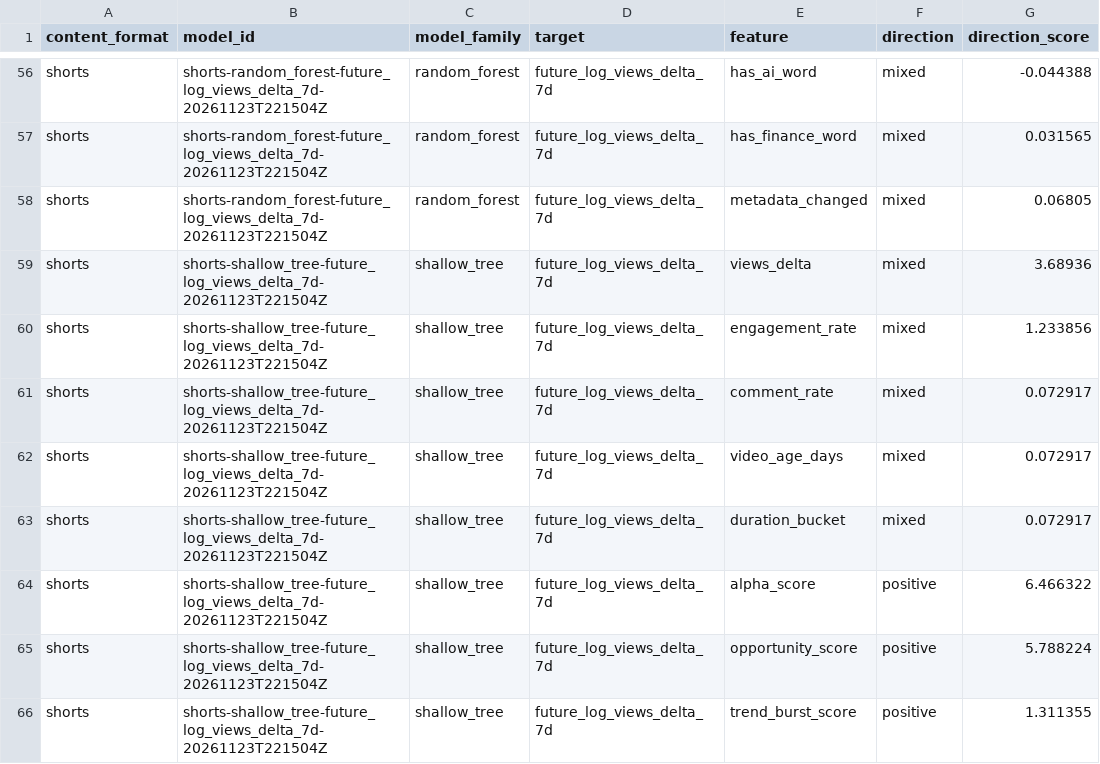
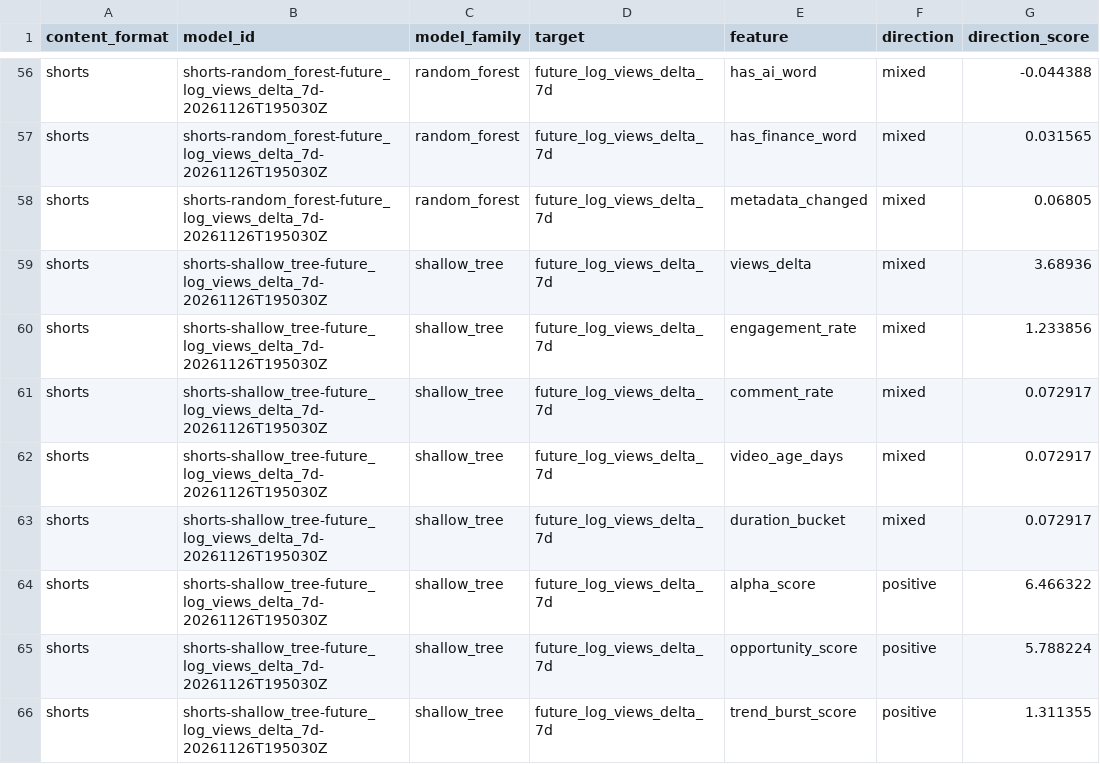
Before and after one commit to jcval94/ytb_history, a CSV file: data/model_reports/formats/shorts/latest_feature_direction.csv, drawn as a sheet; only a part is shown, gaps mark what is left out; the diff covers the shown part only; the diff names each change by its address in the sheet, - before the commit and + after, or states it on an @@ line.

```diff
--- a/data/model_reports/formats/shorts/latest_feature_direction.csv
+++ b/data/model_reports/formats/shorts/latest_feature_direction.csv
-B56:B58 (model_id): shorts-random_forest-future_log_views_delta_7d-20261123T221504Z
+B56:B58 (model_id): shorts-random_forest-future_log_views_delta_7d-20261126T195030Z
-B59:B66 (model_id): shorts-shallow_tree-future_log_views_delta_7d-20261123T221504Z
+B59:B66 (model_id): shorts-shallow_tree-future_log_views_delta_7d-20261126T195030Z
```
Also changed, not shown: 65 edited cells elsewhere in this file, data/model_reports/formats/shorts/latest_feature_importance.csv, data/model_reports/formats/shorts/latest_model_leaderboard.csv, 25 other files.
